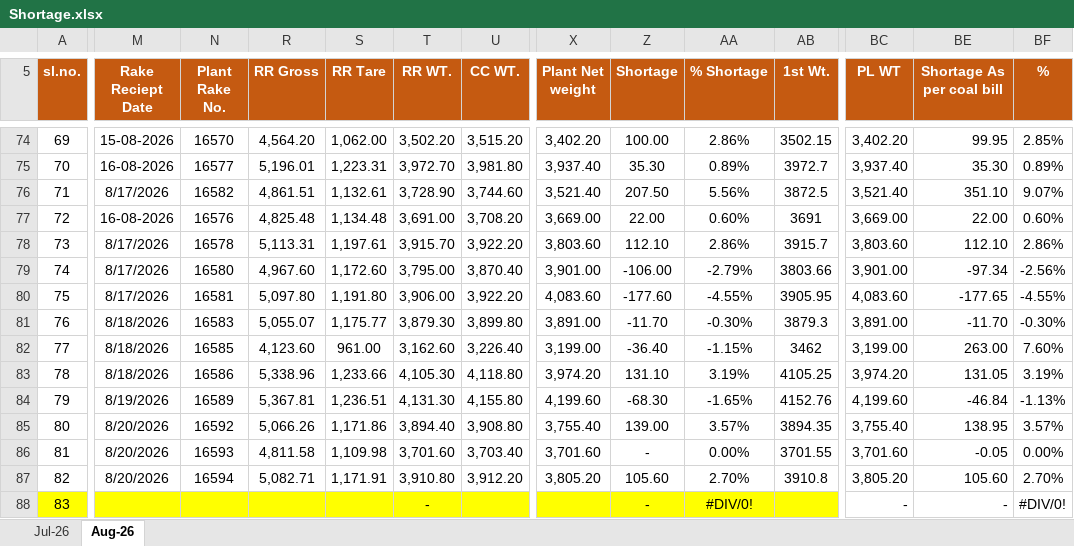
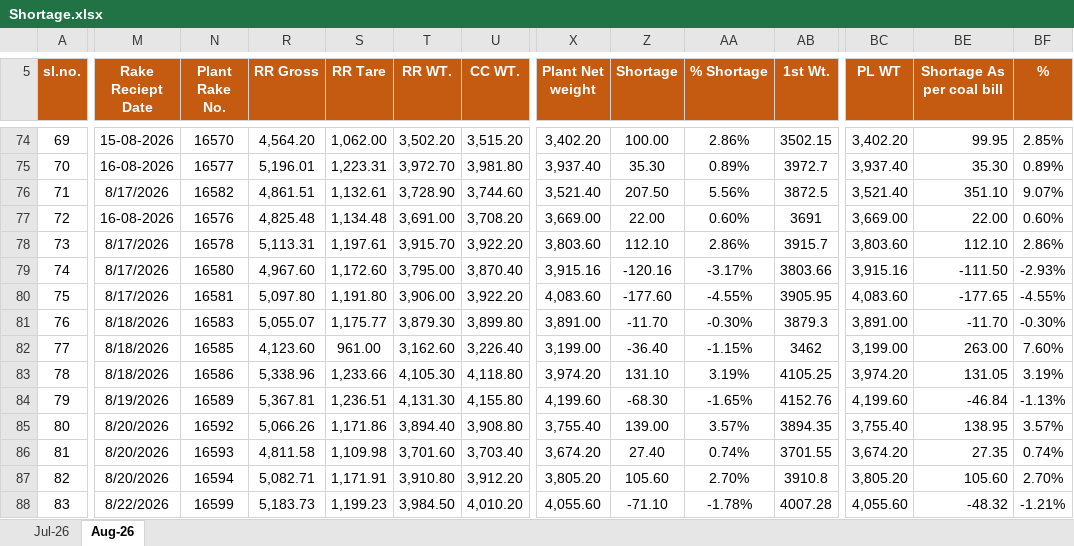
Before and after one commit to eternalethereal43/PPGCL-Dashboard, an Excel workbook: Shortage.xlsx, sheet Aug-26, drawn as a sheet; only a part is shown, gaps mark what is left out; values as stored, in another font and other column widths than the file's, no borders; conditional formats not drawn; the diff covers the shown part only; the diff names each change by its address in the sheet, - before the commit and + after, or states it on an @@ line.

Commit message:
Add files via upload
Shortage update

```diff
--- a/Shortage.xlsx (sheet Aug-26)
+++ b/Shortage.xlsx (sheet Aug-26)
-X79 (Plant Net weight): 3,901.00
+X79 (Plant Net weight): 3,915.16
-Z79 (Shortage): -106.00
+Z79 (Shortage): -120.16
-AA79 (% Shortage): -2.79%
+AA79 (% Shortage): -3.17%
-BC79 (PL WT): 3,901.00
+BC79 (PL WT): 3,915.16
-BE79 (Shortage As per coal bill): -97.34
+BE79 (Shortage As per coal bill): -111.50
-BF79 (%): -2.56%
+BF79 (%): -2.93%
-X86 (Plant Net weight): 3,701.60
+X86 (Plant Net weight): 3,674.20
-Z86 (Shortage): -
+Z86 (Shortage): 27.40
-AA86 (% Shortage): 0.00%
+AA86 (% Shortage): 0.74%
-BC86 (PL WT): 3,701.60
+BC86 (PL WT): 3,674.20
-BE86 (Shortage As per coal bill): -0.05
+BE86 (Shortage As per coal bill): 27.35
-BF86 (%): 0.00%
+BF86 (%): 0.74%
-A88 fill: #FFFF00
+A88 fill: none
-M88:N88 fill: #FFFF00
+M88:N88 fill: none
-M88 (Rake Reciept Date): (empty)
+M88 (Rake Reciept Date): 8/22/2026
-N88 (Plant Rake No.): (empty)
+N88 (Plant Rake No.): 16599
-R88 (RR Gross): (empty)
+R88 (RR Gross): 5,183.73
-R88:X88 fill: #FFFF00
+R88:X88 fill: none
-S88 (RR Tare): (empty)
+S88 (RR Tare): 1,199.23
-T88 (RR WT.): -
+T88 (RR WT.): 3,984.50
-U88 (CC WT.): (empty)
+U88 (CC WT.): 4,010.20
-X88 (Plant Net weight): (empty)
+X88 (Plant Net weight): 4,055.60
-Z88 (Shortage): -
+Z88 (Shortage): -71.10
-Z88:AB88 fill: #FFFF00
+Z88:AB88 fill: none
-AA88 (% Shortage): #DIV/0!
+AA88 (% Shortage): -1.78%
-AB88 (1st Wt.): (empty)
+AB88 (1st Wt.): 4007.28
-BC88 (PL WT): -
+BC88 (PL WT): 4,055.60
-BE88 (Shortage As per coal bill): -
+BE88 (Shortage As per coal bill): -48.32
-BF88 (%): #DIV/0!
+BF88 (%): -1.21%
```
Also changed, not shown: 11 added rows, 1 removed row, 27 edited cells, cell formats and row numbers in column A elsewhere in this sheet, formulas that keep their value, hidden cells.
